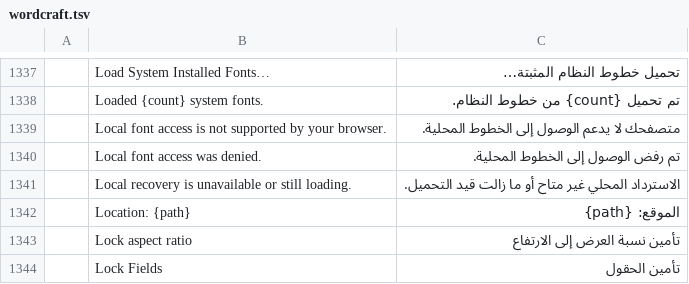
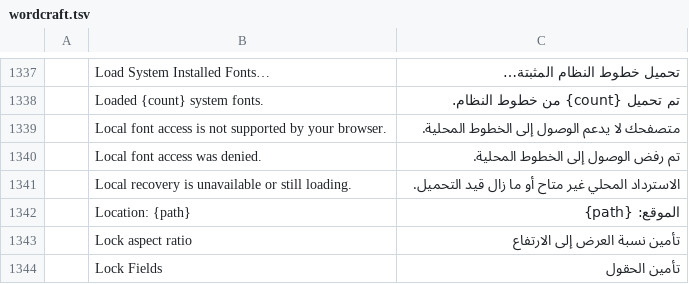
Before and after one commit to Losminek/craft-i18n, a TSV file: locales/ar/wordcraft.tsv, drawn as a sheet; only a part is shown, gaps mark what is left out; the diff names each change by its address in the sheet, - before the commit and + after, or states it on an @@ line.

```diff
--- a/locales/ar/wordcraft.tsv
+++ b/locales/ar/wordcraft.tsv
-C1341: …أو ما زالت قيد التحميل.
+C1341: …أو ما زال قيد التحميل.
```
Also changed, not shown: 1 other file.
